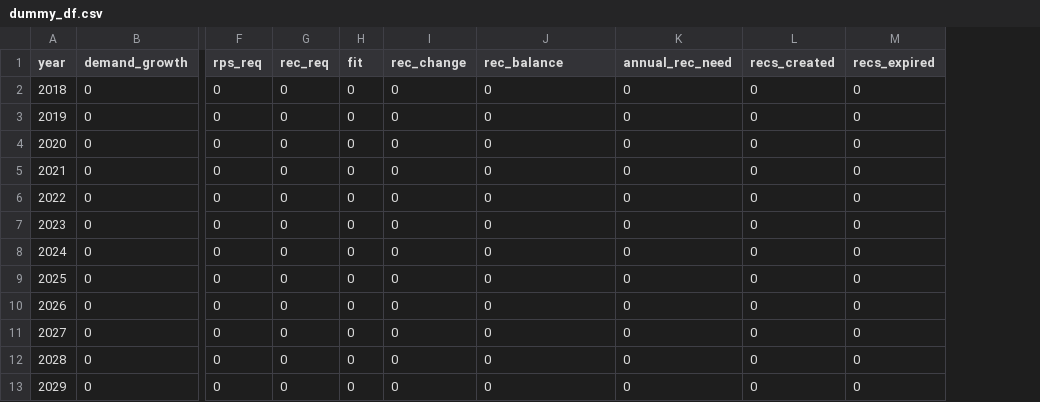
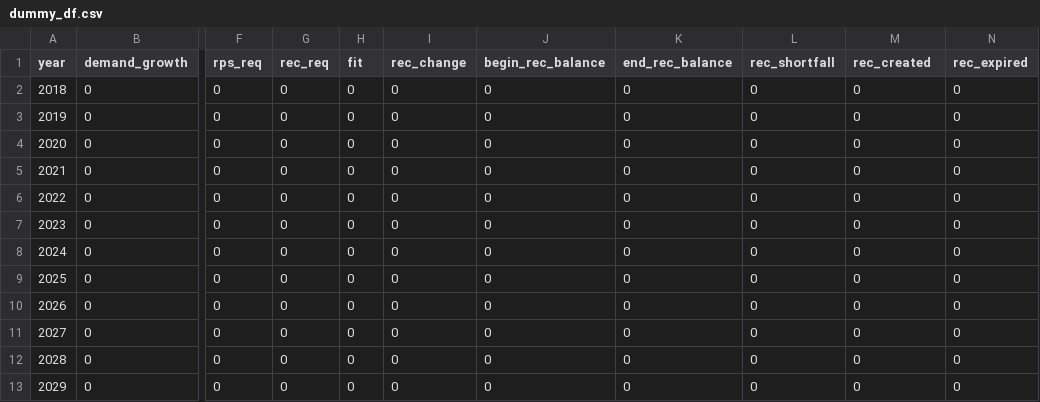
Before and after one commit to skoeb/PHL_RPS_calculator, a CSV file: dummy_df.csv, drawn as a sheet; only a part is shown, gaps mark what is left out; the diff names each change by its address in the sheet, - before the commit and + after, or states it on an @@ line.

```diff
--- a/dummy_df.csv
+++ b/dummy_df.csv
+column N (rec_expired), rows 2-13: all 0
-J1: rec_balance
+J1: begin_rec_balance
-K1: annual_rec_need
+K1: end_rec_balance
-L1: recs_created
+L1: rec_shortfall
-M1: recs_expired
+M1: rec_created
```
Also changed, not shown: 1 other file.
